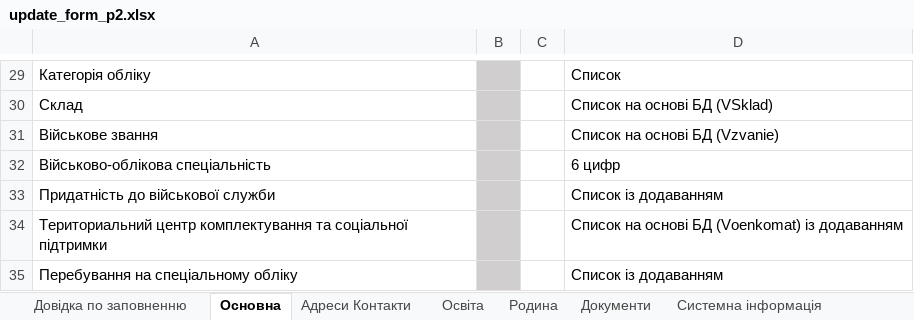
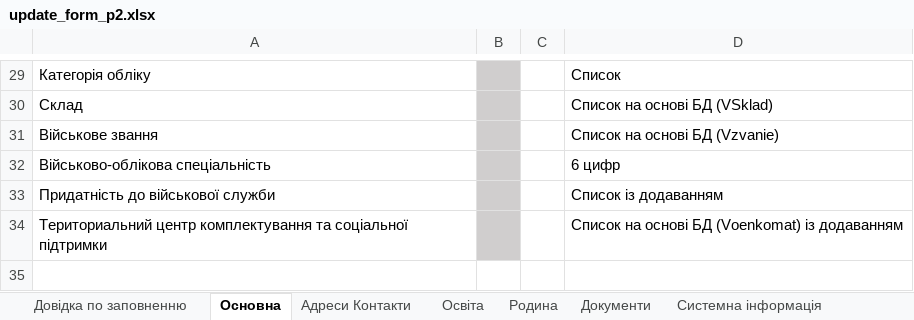
Before and after one commit to ddimae/military_oblik_khpi, an Excel workbook: docs/templates/update_form_p2.xlsx, sheet Основна, drawn as a sheet; only a part is shown, gaps mark what is left out; values as stored, in another font and other column widths than the file's, no borders; the diff names each change by its address in the sheet, - before the commit and + after, or states it on an @@ line.

```diff
--- a/docs/templates/update_form_p2.xlsx (sheet Основна)
+++ b/docs/templates/update_form_p2.xlsx (sheet Основна)
-row 35: Перебування на спеціальному обліку |  |  | Список із додаванням
```
Also changed, not shown: sheet Системна інформація, formulas that keep their value, 5 other files.
